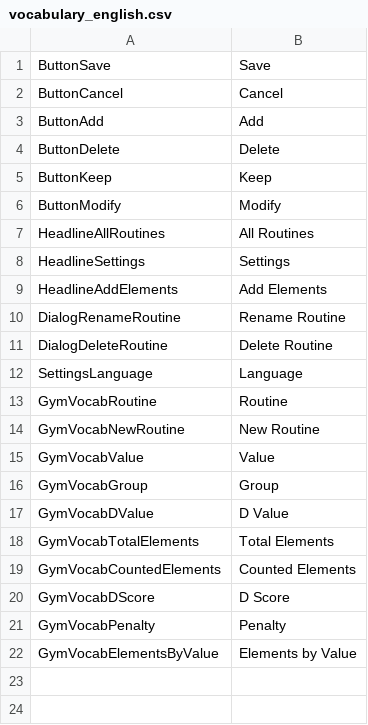
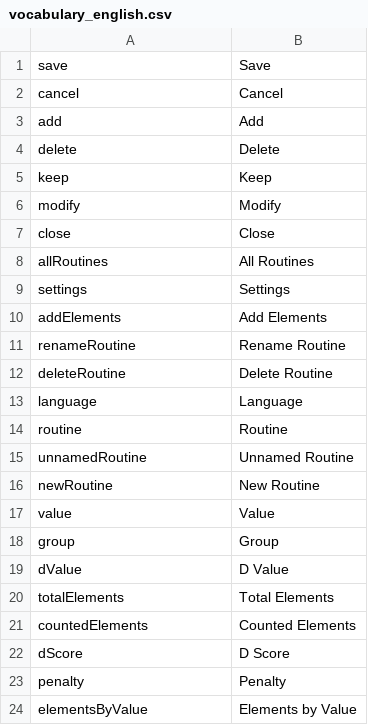
Before and after one commit to Makowe/Gym-Code, a CSV file: assets/vocabulary_english.csv, drawn as a sheet.

Commit message:
implement Multi Language for Buttons and Routine Names.

```diff
--- a/assets/vocabulary_english.csv
+++ b/assets/vocabulary_english.csv
@@ -1,22 +1,24 @@
-ButtonSave,Save
-ButtonCancel,Cancel
-ButtonAdd,Add
-ButtonDelete,Delete
-ButtonKeep,Keep
-ButtonModify,Modify
-HeadlineAllRoutines,All Routines
-HeadlineSettings,Settings
-HeadlineAddElements,Add Elements
-DialogRenameRoutine,Rename Routine
-DialogDeleteRoutine,Delete Routine
-SettingsLanguage,Language
-GymVocabRoutine,Routine
-GymVocabNewRoutine,New Routine
-GymVocabValue,Value
-GymVocabGroup,Group
-GymVocabDValue,D Value
-GymVocabTotalElements,Total Elements
-GymVocabCountedElements,Counted Elements
-GymVocabDScore,D Score
-GymVocabPenalty,Penalty
-GymVocabElementsByValue,Elements by Value
+save,Save
+cancel,Cancel
+add,Add
+delete,Delete
+keep,Keep
+modify,Modify
+close,Close
+allRoutines,All Routines
+settings,Settings
+addElements,Add Elements
+renameRoutine,Rename Routine
+deleteRoutine,Delete Routine
+language,Language
+routine,Routine
+unnamedRoutine,Unnamed Routine
+newRoutine,New Routine
+value,Value
+group,Group
+dValue,D Value
+totalElements,Total Elements
+countedElements,Counted Elements
+dScore,D Score
+penalty,Penalty
+elementsByValue,Elements by Value
```
Also changed, not shown: assets/vocabulary_german.csv, 12 other files.
